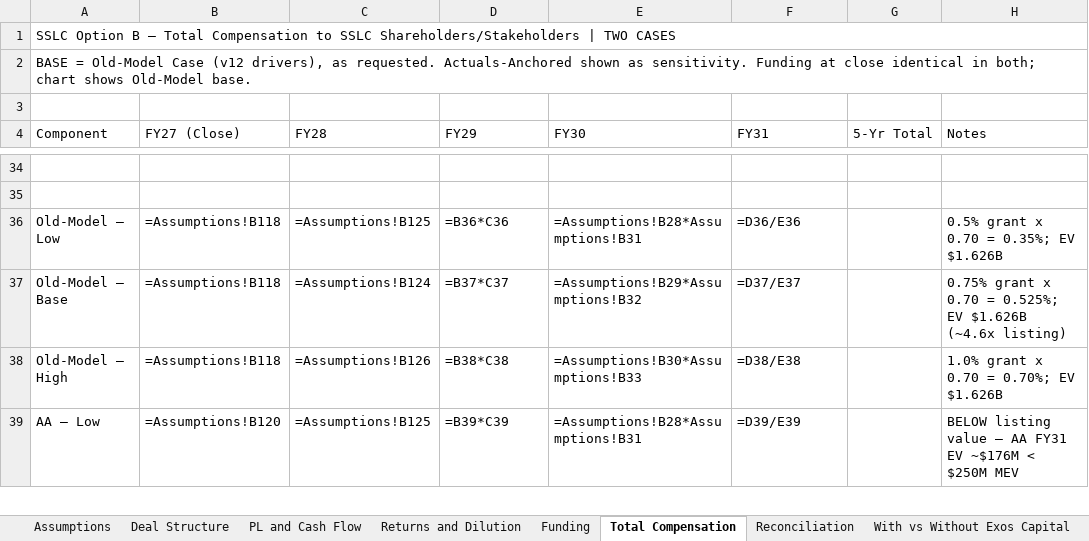
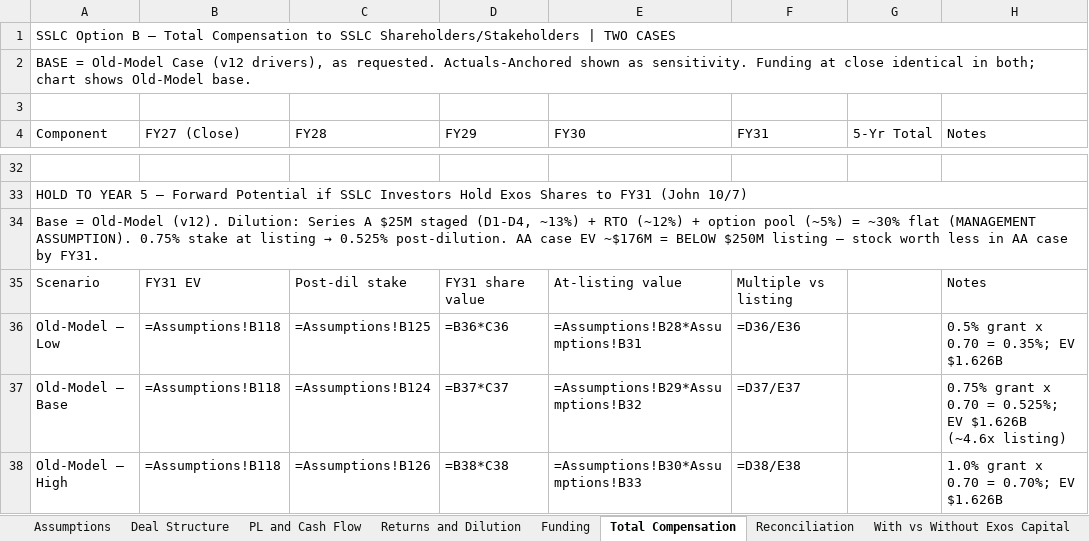
Before and after one commit to ExosAerospace/workspace, an Excel workbook: drafts/EXOS_SSLC_OptionB_Acquisition_Model_2026-10-07.xlsx, sheet Total Compensation, drawn as a sheet; only a part is shown, gaps mark what is left out; the shorter side is filled out with more unchanged rows; values as stored, in another font and other column widths than the file's, no cell formats; formulas without a stored value are shown as written; addresses are those after the commit; the diff covers the shown part only; the diff names each change by its address in the sheet, - before the commit and + after, or states it on an @@ line.

Commit message:
SSLC Option B: reconcile summary/chart/model/draft to one structure (6.3/8.1/10.0M)

```diff
--- a/drafts/EXOS_SSLC_OptionB_Acquisition_Model_2026-10-07.xlsx (sheet Total Compensation)
+++ b/drafts/EXOS_SSLC_OptionB_Acquisition_Model_2026-10-07.xlsx (sheet Total Compensation)
-A33 (Component): (empty)
+A33 (Component): HOLD TO YEAR 5 — Forward Potential if SSLC Investors Hold Exos Shares to FY31 (John 10/7)
+A33:H33 merged
+row 34: Base = Old-Model (v12). Dilution: Series A $25M staged (D1-D4, ~13%) + RTO (~12%) + option pool (~5%) = ~30% flat (MANAGEMENT ASSUMPTION). 0.75% stake at listing → 0.525% post-dilution. AA case EV ~$176M = BELOW $250M listing — stock worth less in AA case by FY31.
+row 35: Scenario | FY31 EV | Post-dil stake | FY31 share value | At-listing value | Multiple vs listing |  | Notes
```
Also changed, not shown: 11 added rows, 13 removed rows, 15 edited cells and merged cells elsewhere in this sheet, cell formats, 6 other files.
